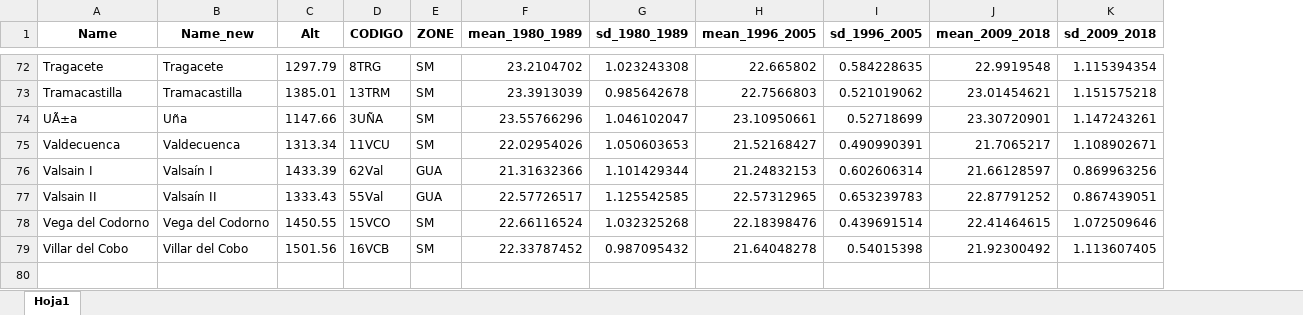
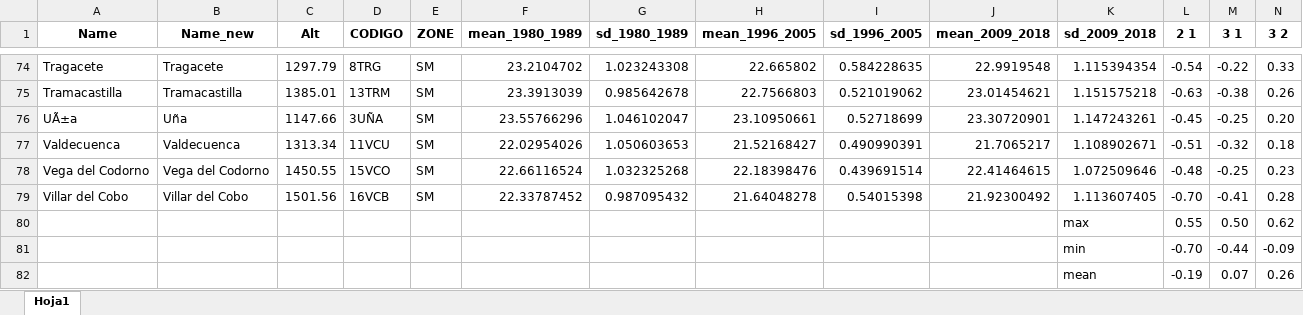
Before and after one commit to MarioMingarro/butterfly_climate_analysis, an Excel workbook: Results/Excel/Mean_Max_temp_transects_MICROCLIMA_results.xlsx, sheet Hoja1, drawn as a sheet; only a part is shown, gaps mark what is left out; values as stored, in another font and other column widths than the file's, no borders; conditional formats not drawn; the diff covers the shown part only; the diff names each change by its address in the sheet, - before the commit and + after, or states it on an @@ line.

```diff
--- a/Results/Excel/Mean_Max_temp_transects_MICROCLIMA_results.xlsx (sheet Hoja1)
+++ b/Results/Excel/Mean_Max_temp_transects_MICROCLIMA_results.xlsx (sheet Hoja1)
+column L (2 1), rows 74-79: -0.54 | -0.63 | -0.45 | -0.51 | -0.48 | -0.70
+column M (3 1), rows 74-79: -0.22 | -0.38 | -0.25 | -0.32 | -0.25 | -0.41
+column N (3 2), rows 74-79: 0.33 | 0.26 | 0.20 | 0.18 | 0.23 | 0.28
@@ row 76 moved to row 48: Valsain I @@
@@ row 77 moved to row 49: Valsain II @@
+row 80:  |  |  |  |  |  |  |  |  |  | max | 0.55 | 0.50 | 0.62
+row 81:  |  |  |  |  |  |  |  |  |  | min | -0.70 | -0.44 | -0.09
+row 82:  |  |  |  |  |  |  |  |  |  | mean | -0.19 | 0.07 | 0.26
```
Also changed, not shown: 39 moved rows elsewhere in this sheet, Results/Excel/Mean_Max_temp_transects_CHELSA_results.xlsx.
